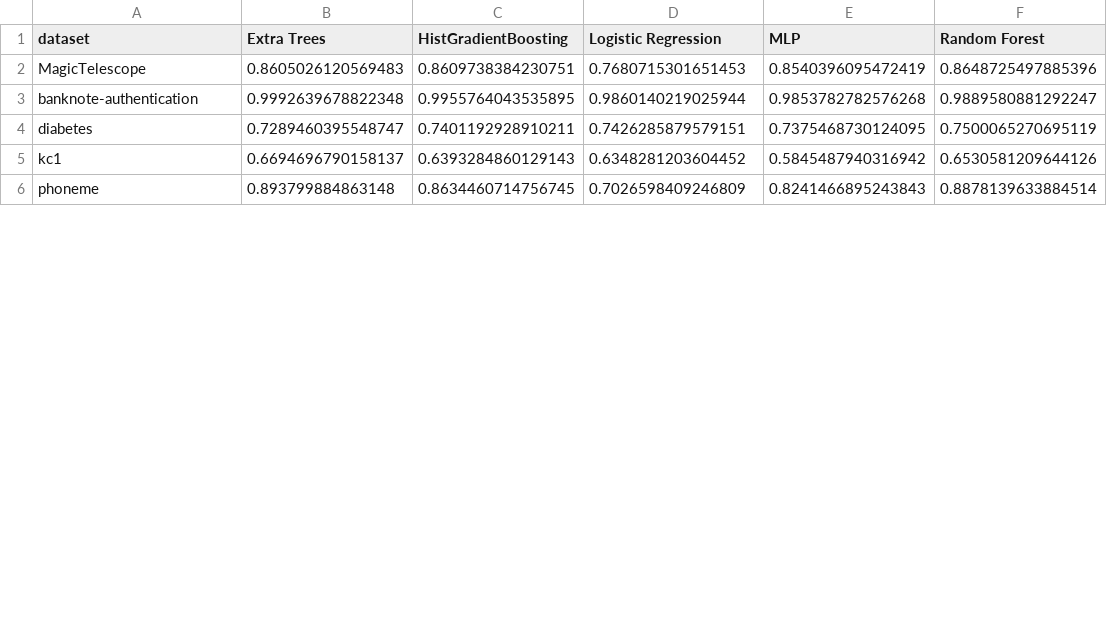
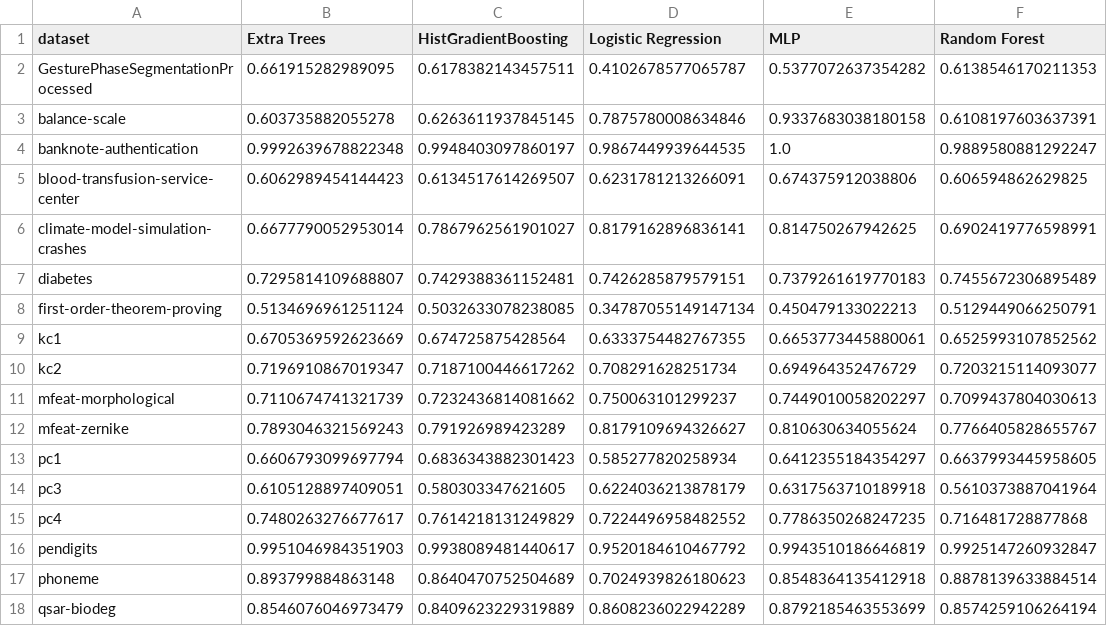
Before and after one commit to Arnav-Purushotam-CUBoulder/R1, a CSV file: results/summary/macro_f1_by_dataset.csv, drawn as a sheet; only a part is shown; the diff covers the shown part only.

```diff
--- a/results/summary/macro_f1_by_dataset.csv
+++ b/results/summary/macro_f1_by_dataset.csv
@@ -1,6 +1,18 @@
 dataset,Extra Trees,HistGradientBoosting,Logistic Regression,MLP,Random Forest
-MagicTelescope,0.8605026120569483,0.8609738384230751,0.7680715301651453,0.8540396095472419,0.8648725497885396
-banknote-authentication,0.9992639678822348,0.9955764043535895,0.9860140219025944,0.9853782782576268,0.9889580881292247
-diabetes,0.7289460395548747,0.7401192928910211,0.7426285879579151,0.7375468730124095,0.7500065270695119
-kc1,0.6694696790158137,0.6393284860129143,0.6348281203604452,0.5845487940316942,0.6530581209644126
-phoneme,0.893799884863148,0.8634460714756745,0.7026598409246809,0.8241466895243843,0.8878139633884514
+GesturePhaseSegmentationProcessed,0.661915282989095,0.6178382143457511,0.4102678577065787,0.5377072637354282,0.6138546170211353
+balance-scale,0.603735882055278,0.6263611937845145,0.7875780008634846,0.9337683038180158,0.6108197603637391
+banknote-authentication,0.9992639678822348,0.9948403097860197,0.9867449939644535,1.0,0.9889580881292247
+blood-transfusion-service-center,0.6062989454144423,0.6134517614269507,0.6231781213266091,0.674375912038806,0.606594862629825
+climate-model-simulation-crashes,0.6677790052953014,0.7867962561901027,0.8179162896836141,0.814750267942625,0.6902419776598991
+diabetes,0.7295814109688807,0.7429388361152481,0.7426285879579151,0.7379261619770183,0.7455672306895489
+first-order-theorem-proving,0.5134696961251124,0.5032633078238085,0.34787055149147134,0.450479133022213,0.5129449066250791
+kc1,0.6705369592623669,0.674725875428564,0.6333754482767355,0.6653773445880061,0.6525993107852562
+kc2,0.7196910867019347,0.7187100446617262,0.708291628251734,0.694964352476729,0.7203215114093077
+mfeat-morphological,0.7110674741321739,0.7232436814081662,0.750063101299237,0.7449010058202297,0.7099437804030613
+mfeat-zernike,0.7893046321569243,0.791926989423289,0.8179109694326627,0.810630634055624,0.7766405828655767
+pc1,0.6606793099697794,0.6836343882301423,0.585277820258934,0.6412355184354297,0.6637993445958605
+pc3,0.6105128897409051,0.580303347621605,0.6224036213878179,0.6317563710189918,0.5610373887041964
+pc4,0.7480263276677617,0.7614218131249829,0.7224496958482552,0.7786350268247235,0.716481728877868
+pendigits,0.9951046984351903,0.9938089481440617,0.9520184610467792,0.9943510186646819,0.9925147260932847
+phoneme,0.893799884863148,0.8640470752504689,0.7024939826180623,0.8548364135412918,0.8878139633884514
+qsar-biodeg,0.8546076046973479,0.8409623229319889,0.8608236022942289,0.8792185463553699,0.8574259106264194
```
Also changed, not shown: 3 added rows and 24 edited cells elsewhere in this file, results/raw/dataset_summary.csv, results/summary/dataset_winners.csv, 26 other files.
